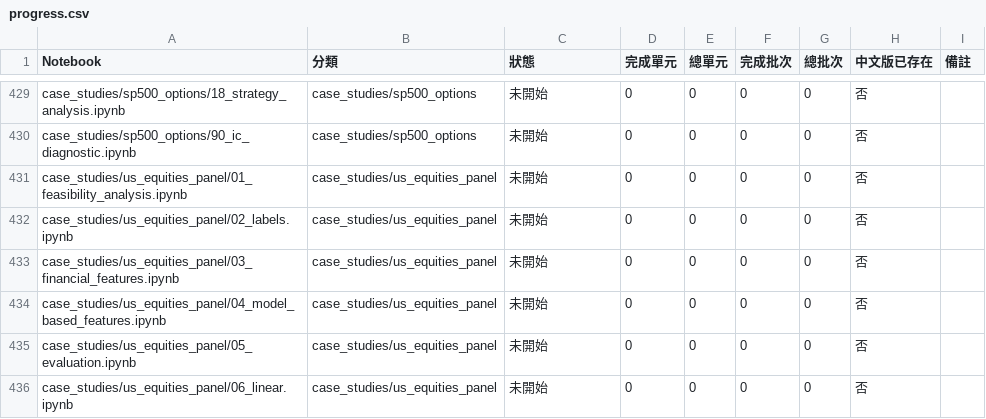
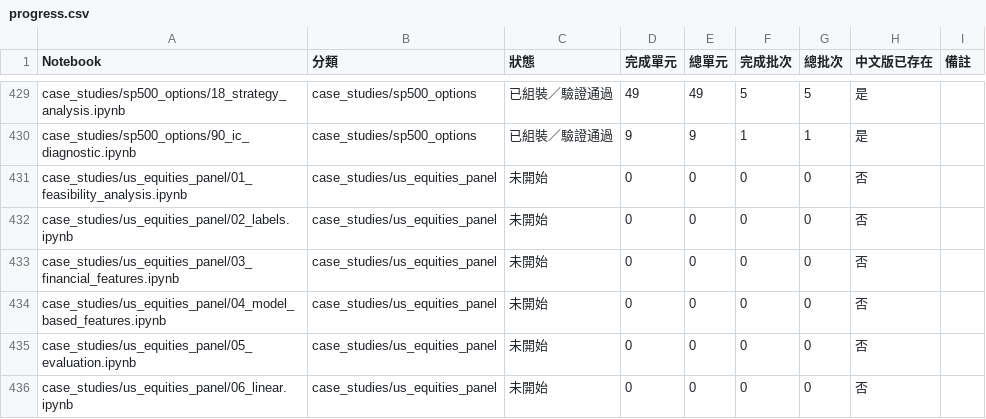
Before and after one commit to honpan0/machine-learning-for-trading, a CSV file: translations/reports/progress.csv, drawn as a sheet; only a part is shown, gaps mark what is left out; the diff covers the shown part only; the diff names each change by its address in the sheet, - before the commit and + after, or states it on an @@ line.

```diff
--- a/translations/reports/progress.csv
+++ b/translations/reports/progress.csv
-C429:C430 (狀態): 未開始
+C429:C430 (狀態): 已組裝／驗證通過
-D429 (完成單元): 0
+D429 (完成單元): 49
-E429 (總單元): 0
+E429 (總單元): 49
-F429 (完成批次): 0
+F429 (完成批次): 5
-G429 (總批次): 0
+G429 (總批次): 5
-H429:H430 (中文版已存在): 否
+H429:H430 (中文版已存在): 是
-D430 (完成單元): 0
+D430 (完成單元): 9
-E430 (總單元): 0
+E430 (總單元): 9
-F430 (完成批次): 0
+F430 (完成批次): 1
-G430 (總批次): 0
+G430 (總批次): 1
```
Also changed, not shown: 114 edited cells elsewhere in this file, 22 other files.
